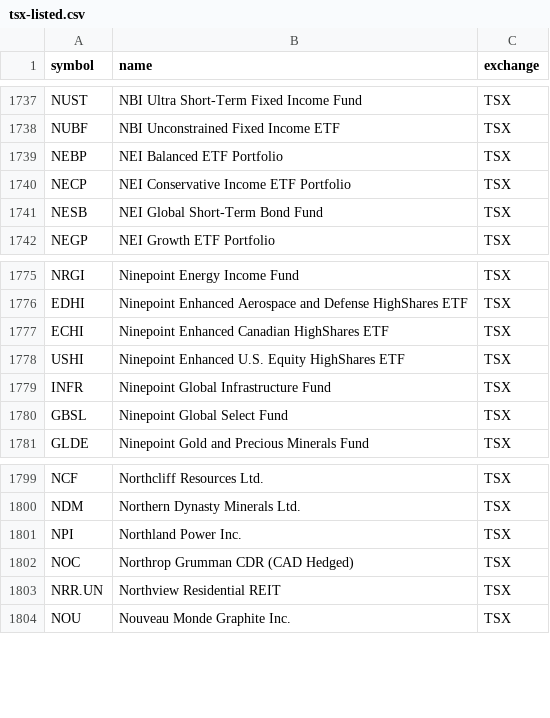
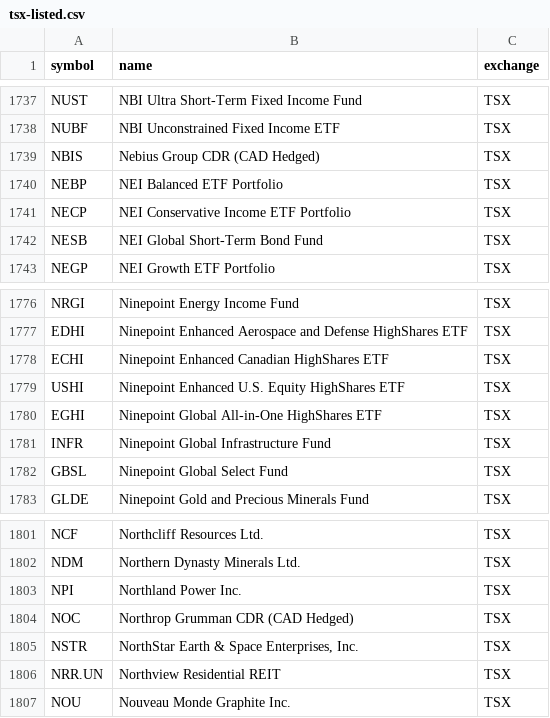
Before and after one commit to Cperkin/CanadianStats, a CSV file: data/sources/tsx-listed.csv, drawn as a sheet; only a part is shown, gaps mark what is left out.

```diff
--- a/data/sources/tsx-listed.csv
+++ b/data/sources/tsx-listed.csv
@@ -1738,2 +1738,3 @@ NUST,NBI Ultra Short-Term Fixed Income Fund,TSX
 NUBF,NBI Unconstrained Fixed Income ETF,TSX
+NBIS,Nebius Group CDR (CAD Hedged),TSX
 NEBP,NEI Balanced ETF Portfolio,TSX
@@ -1778,2 +1779,3 @@ ECHI,Ninepoint Enhanced Canadian HighShares ETF,TSX
 USHI,Ninepoint Enhanced U.S. Equity HighShares ETF,TSX
+EGHI,Ninepoint Global All-in-One HighShares ETF,TSX
 INFR,Ninepoint Global Infrastructure Fund,TSX
@@ -1802,2 +1804,3 @@ NPI,Northland Power Inc.,TSX
 NOC,Northrop Grumman CDR (CAD Hedged),TSX
+NSTR,"NorthStar Earth & Space Enterprises, Inc.",TSX
 NRR.UN,Northview Residential REIT,TSX
```
Also changed, not shown: 7 other files.
